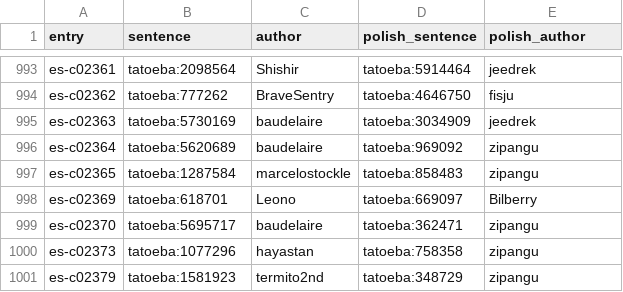
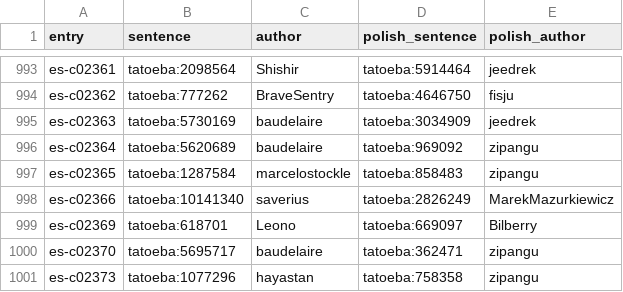
Before and after one commit to dithiothreitol/vocabbot, a TSV file: src/vocabbot/data/courses/es/sentences.tsv, drawn as a sheet; only a part is shown, gaps mark what is left out; the shorter side is filled out with more unchanged rows.

```diff
--- a/src/vocabbot/data/courses/es/sentences.tsv
+++ b/src/vocabbot/data/courses/es/sentences.tsv
@@ -997,2 +997,3 @@ es-c02364	tatoeba:5620689	baudelaire	tatoeba:969092	zipangu
 es-c02365	tatoeba:1287584	marcelostockle	tatoeba:858483	zipangu
+es-c02366	tatoeba:10141340	saverius	tatoeba:2826249	MarekMazurkiewicz
 es-c02369	tatoeba:618701	Leono	tatoeba:669097	Bilberry
```
Also changed, not shown: src/vocabbot/data/courses/de/sentences.tsv, src/vocabbot/data/courses/fr/sentences.tsv, 54 other files.
